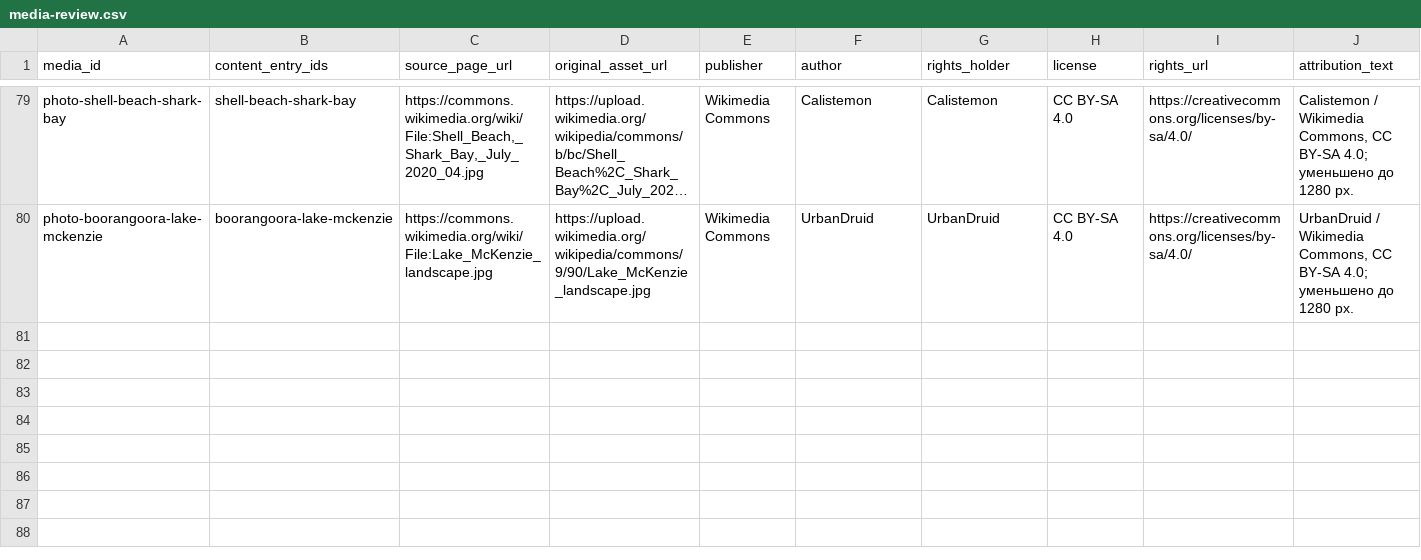
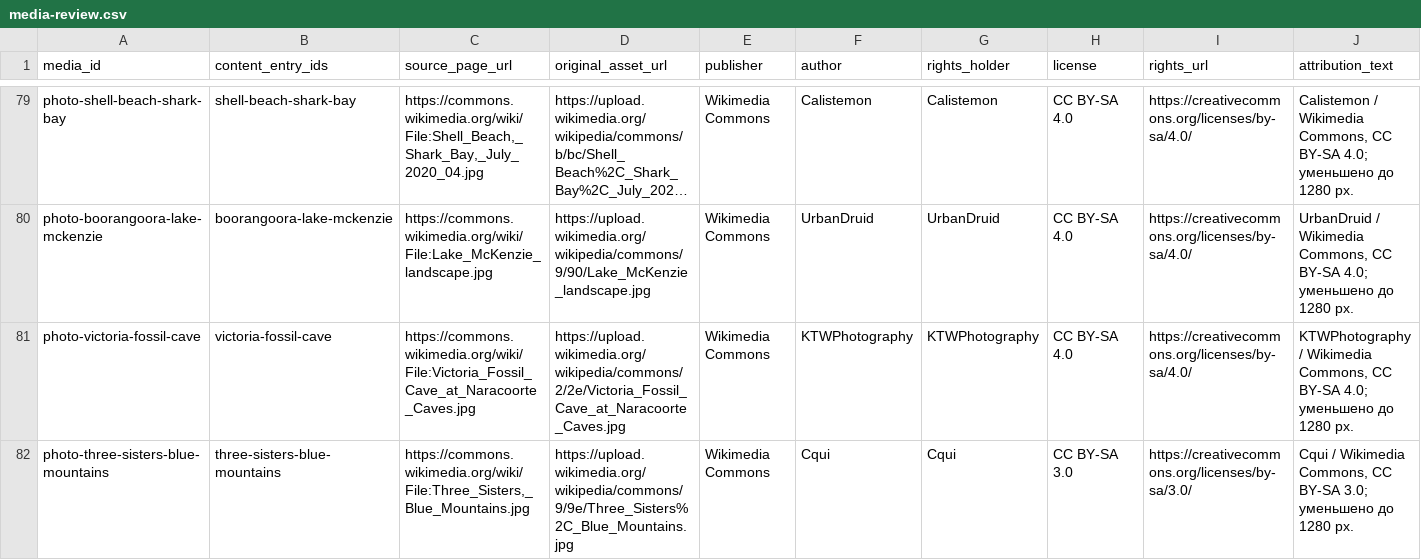
Before and after one commit to dmitrywroclaw-commits/GeoTrainer, a CSV file: content/research/media-review.csv, drawn as a sheet; only a part is shown, gaps mark what is left out; long unchanged cells end in …; rows hold the shown columns only; the diff names each change by its address in the sheet, - before the commit and + after, or states it on an @@ line.

```diff
--- a/content/research/media-review.csv
+++ b/content/research/media-review.csv
+row 81: photo-victoria-fossil-cave | victoria-fossil-cave | https://commons.wikimedia.org/wiki/File:Victoria_Fossil_Cave_at_Naracoorte_Caves.jpg | https://upload.wikimedia.org/wikipedia/commons/2/2e/Victoria_Fossil_Cave_at_Naracoorte_Caves.jpg | Wikimedia Commons | KTWPhotography | KTWPhotography | CC BY-SA 4.0 | https://creativecommons.org/licenses/by-sa/4.0/ | KTWPhotography / Wikimedia Commons, CC BY-SA 4.0; уменьшено до 1280 px.
+row 82: photo-three-sisters-blue-mountains | three-sisters-blue-mountains | https://commons.wikimedia.org/wiki/File:Three_Sisters,_Blue_Mountains.jpg | https://upload.wikimedia.org/wikipedia/commons/9/9e/Three_Sisters%2C_Blue_Mountains.jpg | Wikimedia Commons | Cqui | Cqui | CC BY-SA 3.0 | https://creativecommons.org/licenses/by-sa/3.0/ | Cqui / Wikimedia Commons, CC BY-SA 3.0; уменьшено до 1280 px.
```
Also changed, not shown: content/research/nature-source-catalog.csv, content/research/sources.csv, 8 other files.
